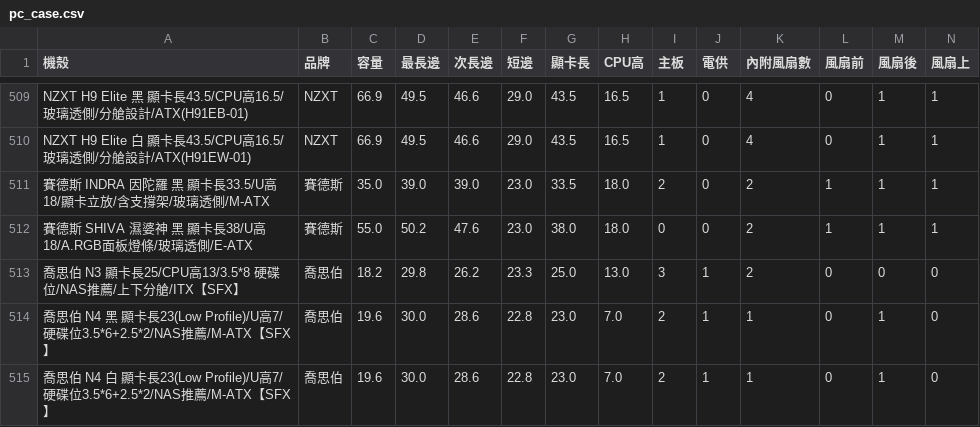
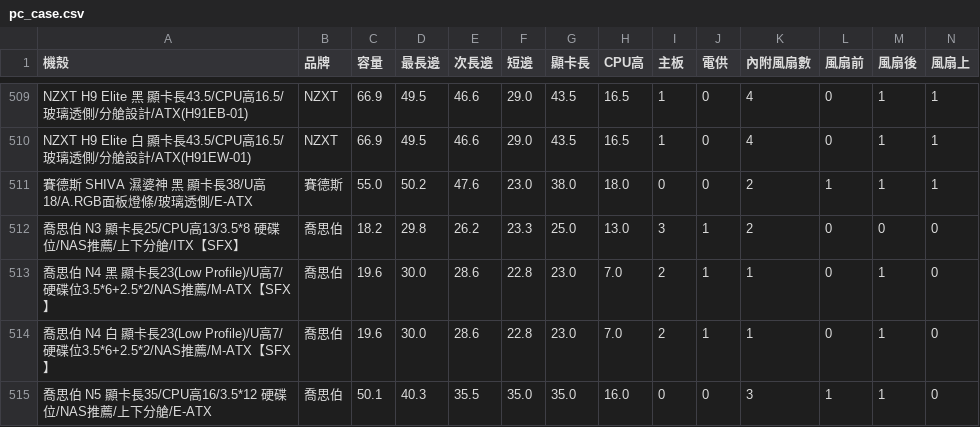
Before and after one commit to douobb/pc_case_data, a CSV file: pc_case.csv, drawn as a sheet; only a part is shown, gaps mark what is left out; the shorter side is filled out with more unchanged rows; rows hold the shown columns only; the diff names each change by its address in the sheet, - before the commit and + after, or states it on an @@ line.

```diff
--- a/pc_case.csv
+++ b/pc_case.csv
-row 511: 賽德斯 INDRA 因陀羅 黑 顯卡長33.5/U高18/顯卡立放/含支撐架/玻璃透側/M-ATX | 賽德斯 | 35.0 | 39.0 | 39.0 | 23.0 | 33.5 | 18.0 | 2 | 0 | 2 | 1 | 1 | 1
```
Also changed, not shown: 1 other file.
